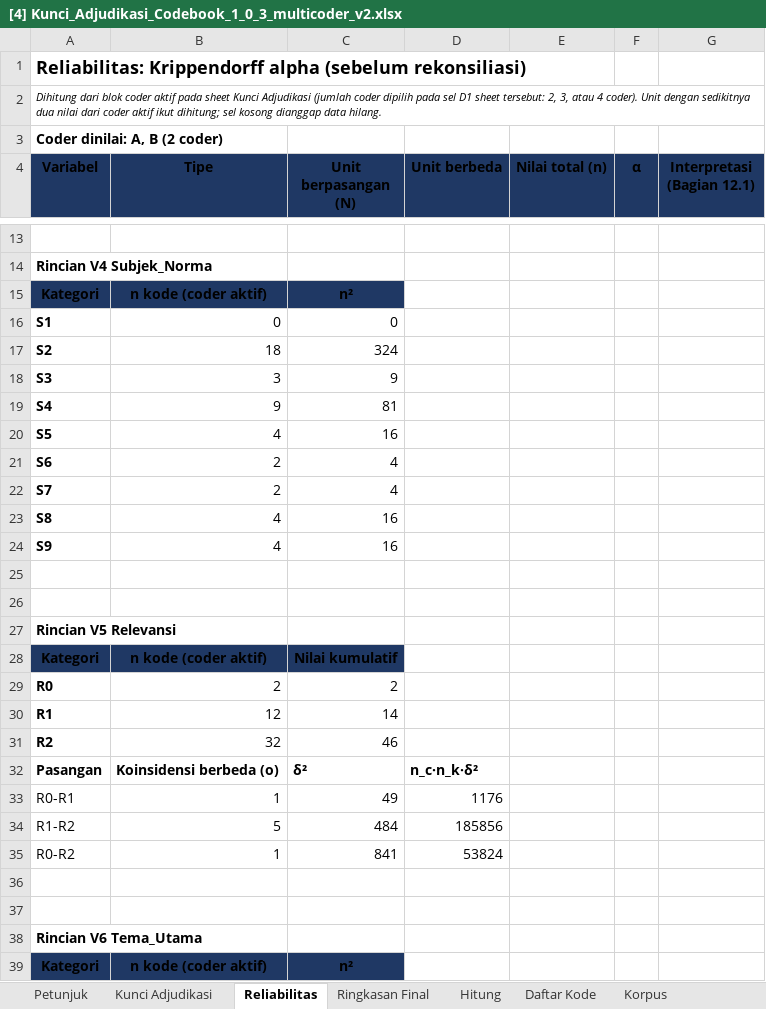
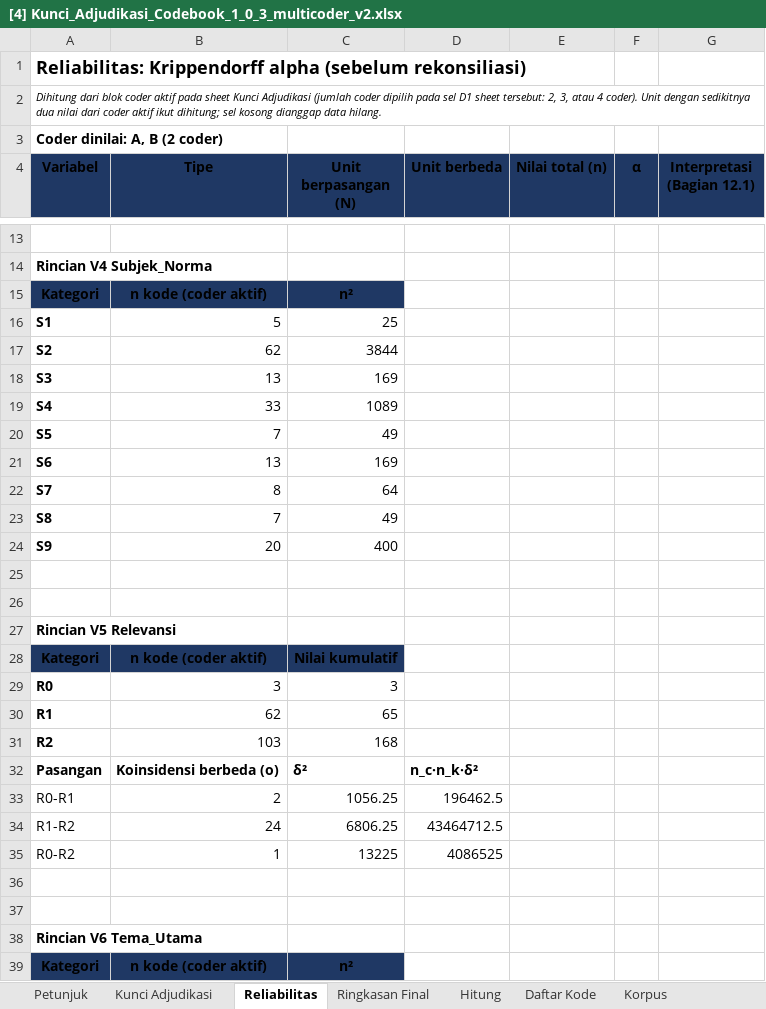
Before and after one commit to ajiww/Prosedur-Penelitian, an Excel workbook: P4 Pengembangan Kebutuhan Perangkat Lunak/A Elisitasi/A4 Coding/[4] Kunci_Adjudikasi_Codebook_1_0_3_multicoder_v2.xlsx, sheet Reliabilitas, drawn as a sheet; only a part is shown, gaps mark what is left out; values as stored, in another font and other column widths than the file's, no borders; removed rows and columns are numbered as before the commit, all else as after; the diff covers the shown part only; the diff names each change by its address in the sheet, - before the commit and + after, or states it on an @@ line.

```diff
--- a/P4 Pengembangan Kebutuhan Perangkat Lunak/A Elisitasi/A4 Coding/[4] Kunci_Adjudikasi_Codebook_1_0_3_multicoder_v2.xlsx (sheet Reliabilitas)
+++ b/P4 Pengembangan Kebutuhan Perangkat Lunak/A Elisitasi/A4 Coding/[4] Kunci_Adjudikasi_Codebook_1_0_3_multicoder_v2.xlsx (sheet Reliabilitas)
-B16 (Tipe): 0
+B16 (Tipe): 5
-C16 (Unit berpasangan (N)): 0
+C16 (Unit berpasangan (N)): 25
-B17 (Tipe): 18
+B17 (Tipe): 62
-C17 (Unit berpasangan (N)): 324
+C17 (Unit berpasangan (N)): 3844
-B18 (Tipe): 3
+B18 (Tipe): 13
-C18 (Unit berpasangan (N)): 9
+C18 (Unit berpasangan (N)): 169
-B19 (Tipe): 9
+B19 (Tipe): 33
-C19 (Unit berpasangan (N)): 81
+C19 (Unit berpasangan (N)): 1089
-B20 (Tipe): 4
+B20 (Tipe): 7
-C20 (Unit berpasangan (N)): 16
+C20 (Unit berpasangan (N)): 49
-B21 (Tipe): 2
+B21 (Tipe): 13
-C21 (Unit berpasangan (N)): 4
+C21 (Unit berpasangan (N)): 169
-B22 (Tipe): 2
+B22 (Tipe): 8
-C22 (Unit berpasangan (N)): 4
+C22 (Unit berpasangan (N)): 64
-B23 (Tipe): 4
+B23 (Tipe): 7
-C23 (Unit berpasangan (N)): 16
+C23 (Unit berpasangan (N)): 49
-B24 (Tipe): 4
+B24 (Tipe): 20
-C24 (Unit berpasangan (N)): 16
+C24 (Unit berpasangan (N)): 400
-B29 (Tipe): 2
+B29 (Tipe): 3
-C29 (Unit berpasangan (N)): 2
+C29 (Unit berpasangan (N)): 3
-B30 (Tipe): 12
+B30 (Tipe): 62
-C30 (Unit berpasangan (N)): 14
+C30 (Unit berpasangan (N)): 65
-B31 (Tipe): 32
+B31 (Tipe): 103
-C31 (Unit berpasangan (N)): 46
+C31 (Unit berpasangan (N)): 168
-row 33: R0-R1 | 1 | 49 | 1176
-row 34: R1-R2 | 5 | 484 | 185856
+row 33: R0-R1 | 2 | 1056.25 | 196462.5
+row 34: R1-R2 | 24 | 6806.25 | 43464712.5
-C35 (Unit berpasangan (N)): 841
+C35 (Unit berpasangan (N)): 13225
-D35 (Unit berbeda): 53824
+D35 (Unit berbeda): 4086525
```
Also changed, not shown: 14 added rows, 14 removed rows and 65 edited cells elsewhere in this sheet, sheet Kunci Adjudikasi, sheet Hitung, sheet Ringkasan Final, formulas that keep their value, 3 other files.
